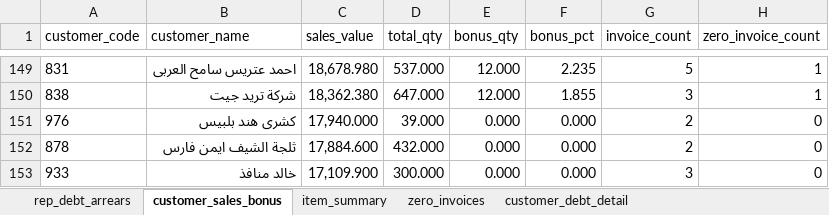
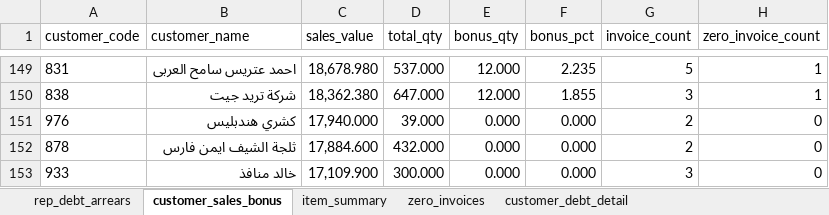
Before and after one commit to hannopo1/ABOHASHEM-sales-, an Excel workbook: analysis/data/sales_debt_analysis.xlsx, sheet customer_sales_bonus, drawn as a sheet; only a part is shown, gaps mark what is left out; values as stored, in another font and other column widths than the file's, no borders; table styles not drawn; the diff covers the shown part only; the diff names each change by its address in the sheet, - before the commit and + after, or states it on an @@ line.

```diff
--- a/analysis/data/sales_debt_analysis.xlsx (sheet customer_sales_bonus)
+++ b/analysis/data/sales_debt_analysis.xlsx (sheet customer_sales_bonus)
-B151 (customer_name): كشرى هند بلبيس
+B151 (customer_name): كشري هندبليس
```
Also changed, not shown: 31 moved rows and 6 edited cells elsewhere in this sheet, 13 other files.
